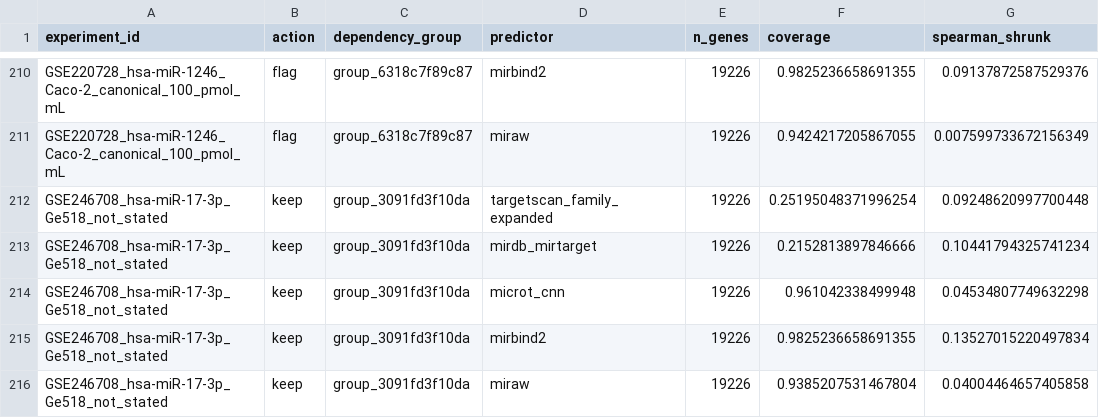
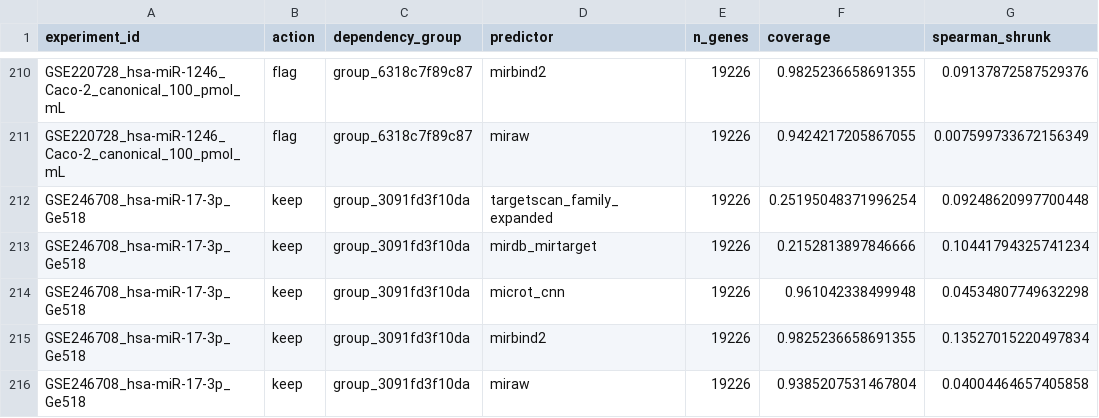
Before and after one commit to BioGeMT/fun-miRBench, a TSV file: benchmark_results/per_comparison.tsv, drawn as a sheet; only a part is shown, gaps mark what is left out; the diff covers the shown part only; the diff names each change by its address in the sheet, - before the commit and + after, or states it on an @@ line.

```diff
--- a/benchmark_results/per_comparison.tsv
+++ b/benchmark_results/per_comparison.tsv
-A212:A216 (experiment_id): GSE246708_hsa-miR-17-3p_Ge518_not_stated
+A212:A216 (experiment_id): GSE246708_hsa-miR-17-3p_Ge518
```
Also changed, not shown: 50 edited cells elsewhere in this file, benchmark_results/precision_at_recall.tsv, metadata/comparisons.tsv, 13 other files.
